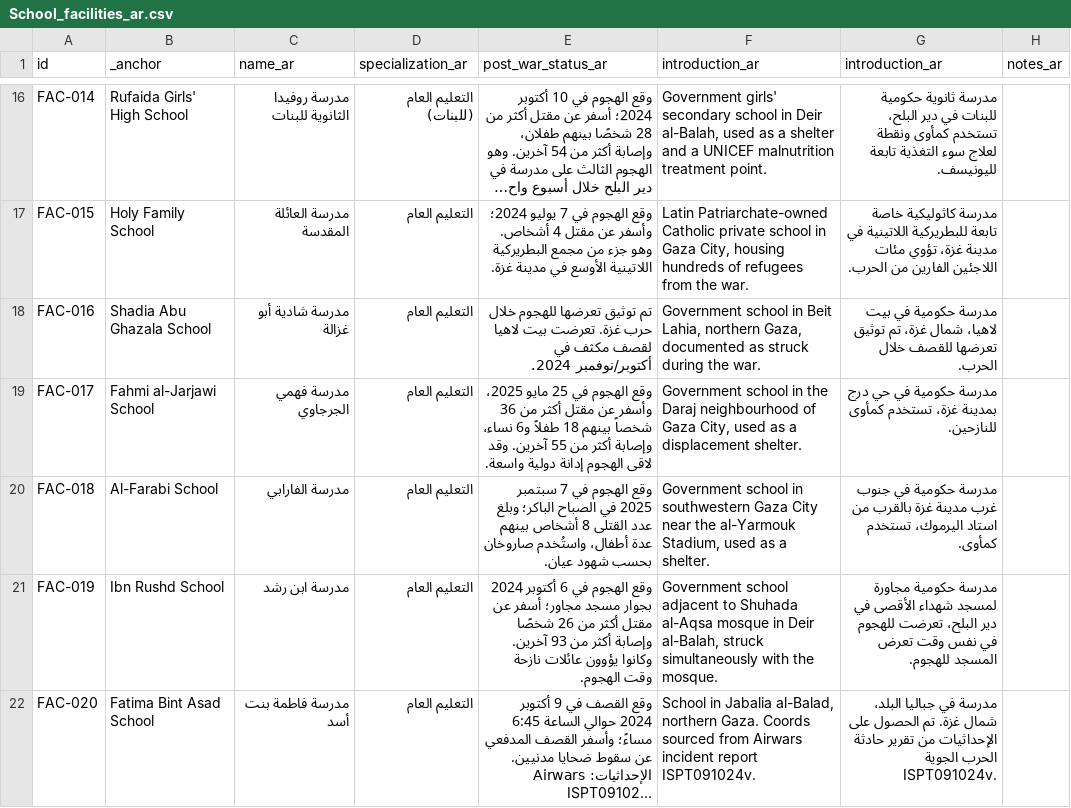
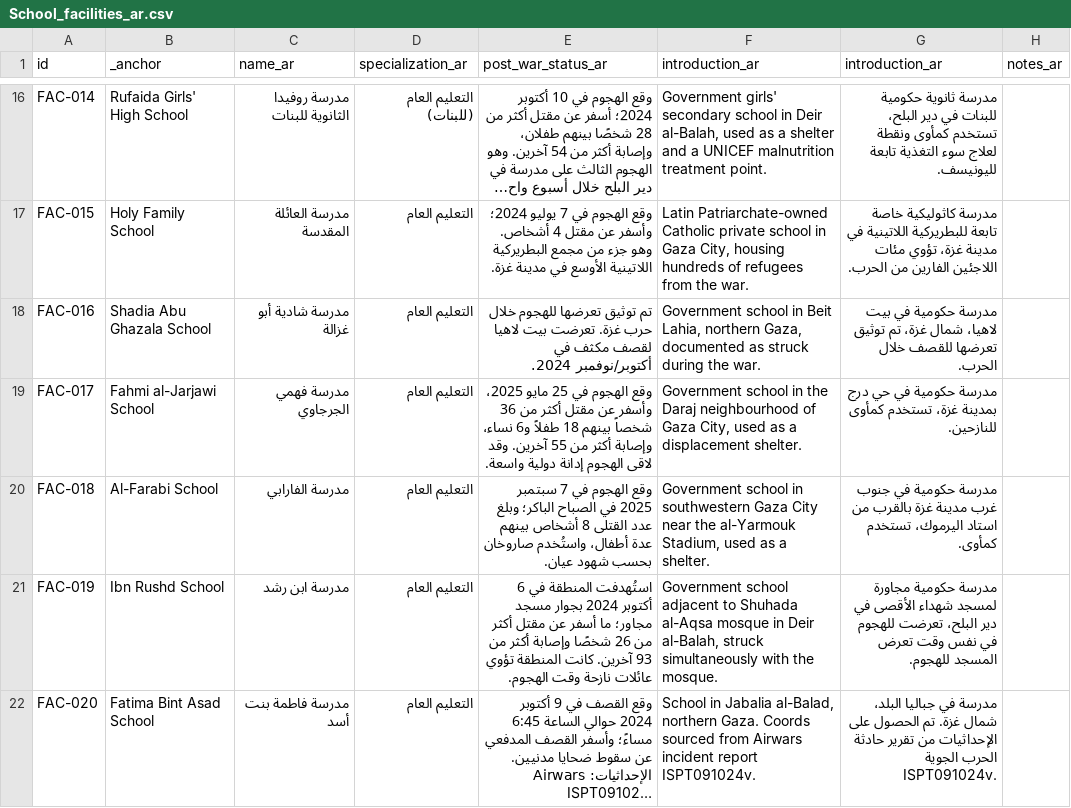
Before and after one commit to PalGenoPedia/PalGenoPedia, a CSV file: Pages/War_Crimes_Stats/stat-schools-attacked/School_facilities_ar.csv, drawn as a sheet; only a part is shown, gaps mark what is left out; long unchanged cells end in …; the diff covers the shown part only; the diff names each change by its address in the sheet, - before the commit and + after, or states it on an @@ line.

Commit message:
auto: update School_facilities_ar.csv [2026-10-26T11:21:55.692Z]

```diff
--- a/Pages/War_Crimes_Stats/stat-schools-attacked/School_facilities_ar.csv
+++ b/Pages/War_Crimes_Stats/stat-schools-attacked/School_facilities_ar.csv
-E21 (post_war_status_ar): وقع الهجوم في 6 أكتوبر 2024 بجوار مسجد مجاور؛ أسفر عن مقتل أكثر من 26 شخصًا وإصابة أكثر من 93 آخرين. وكانوا يؤوون عائلات نازحة…
+E21 (post_war_status_ar): استُهدفت المنطقة في 6 أكتوبر 2024 بجوار مسجد مجاور؛ ما أسفر عن مقتل أكثر من 26 شخصًا وإصابة أكثر من 93 آخرين. كانت المنطقة تؤوي عائلات نازحة…
```
Also changed, not shown: 3 edited cells elsewhere in this file.
